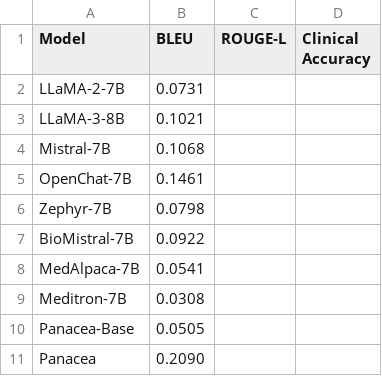
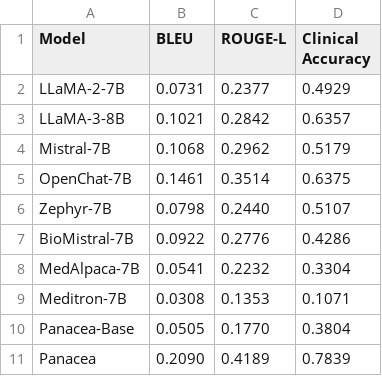
Before and after one commit to linjc16/Panacea, a CSV file: src/vis/results/1/criteria_design.csv, drawn as a sheet.

```diff
--- a/src/vis/results/1/criteria_design.csv
+++ b/src/vis/results/1/criteria_design.csv
@@ -1,11 +1,11 @@
 Model,BLEU,ROUGE-L,Clinical Accuracy
-LLaMA-2-7B,0.0731,
-LLaMA-3-8B,0.1021,
-Mistral-7B,0.1068
-OpenChat-7B,0.1461
-Zephyr-7B,0.0798
-BioMistral-7B,0.0922
-MedAlpaca-7B,0.0541
-Meditron-7B,0.0308
-Panacea-Base,0.0505
-Panacea,0.2090
+LLaMA-2-7B,0.0731,0.2377,0.4929
+LLaMA-3-8B,0.1021,0.2842,0.6357
+Mistral-7B,0.1068,0.2962,0.5179
+OpenChat-7B,0.1461,0.3514,0.6375
+Zephyr-7B,0.0798,0.2440,0.5107
+BioMistral-7B,0.0922,0.2776,0.4286
+MedAlpaca-7B,0.0541,0.2232,0.3304
+Meditron-7B,0.0308,0.1353,0.1071
+Panacea-Base,0.0505,0.1770,0.3804
+Panacea,0.2090,0.4189,0.7839
```
Also changed, not shown: src/vis/results/1/outcome_measure_design.csv, src/vis/results/1/study_arm_design.csv, 22 other files.
